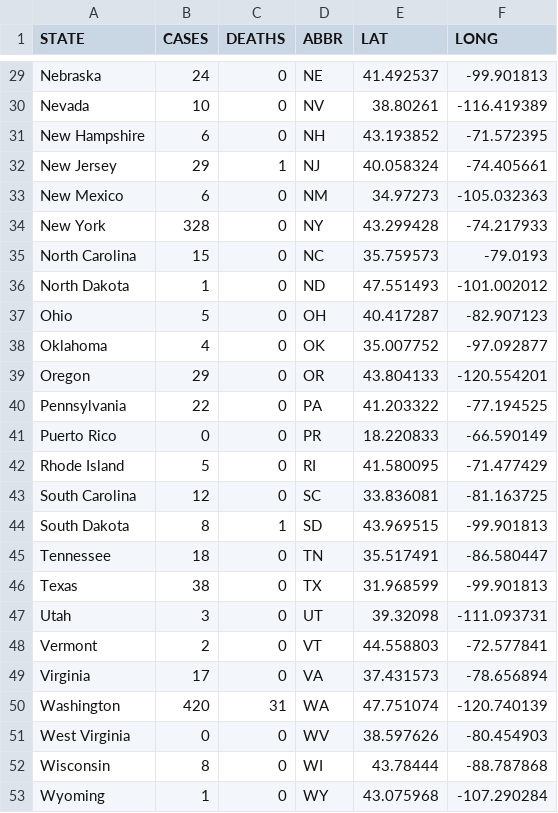
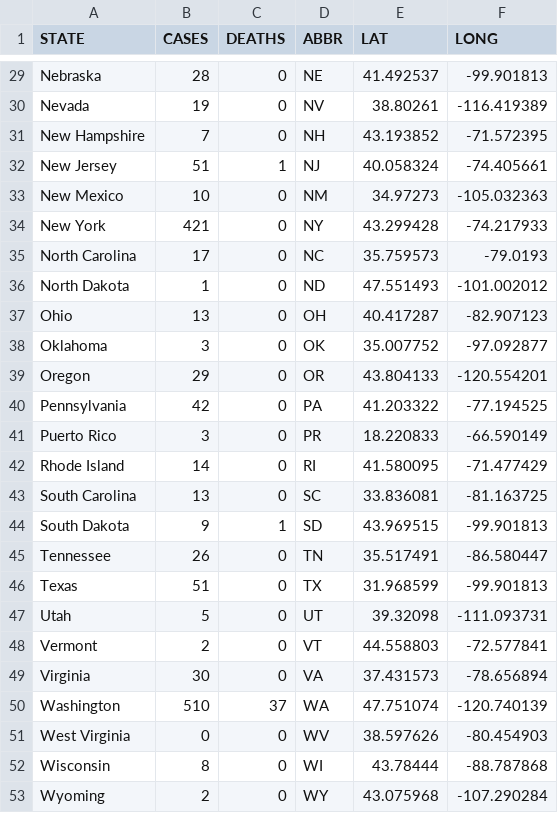
Before and after one commit to rbracco/covidcompare, a CSV file: data/dataCovidState.csv, drawn as a sheet; only a part is shown, gaps mark what is left out; the diff covers the shown part only; the diff names each change by its address in the sheet, - before the commit and + after, or states it on an @@ line.

```diff
--- a/data/dataCovidState.csv
+++ b/data/dataCovidState.csv
-B29 (CASES): 24
+B29 (CASES): 28
-B30 (CASES): 10
+B30 (CASES): 19
-B31 (CASES): 6
+B31 (CASES): 7
-B32 (CASES): 29
+B32 (CASES): 51
-B33 (CASES): 6
+B33 (CASES): 10
-B34 (CASES): 328
+B34 (CASES): 421
-B35 (CASES): 15
+B35 (CASES): 17
-B37 (CASES): 5
+B37 (CASES): 13
-B38 (CASES): 4
+B38 (CASES): 3
-B40 (CASES): 22
+B40 (CASES): 42
-B41 (CASES): 0
+B41 (CASES): 3
-B42 (CASES): 5
+B42 (CASES): 14
-B43 (CASES): 12
+B43 (CASES): 13
-B44 (CASES): 8
+B44 (CASES): 9
-B45 (CASES): 18
+B45 (CASES): 26
-B46 (CASES): 38
+B46 (CASES): 51
-B47 (CASES): 3
+B47 (CASES): 5
-B49 (CASES): 17
+B49 (CASES): 30
-B50 (CASES): 420
+B50 (CASES): 510
-C50 (DEATHS): 31
+C50 (DEATHS): 37
-B53 (CASES): 1
+B53 (CASES): 2
```
Also changed, not shown: 22 edited cells elsewhere in this file, 5 other files.
